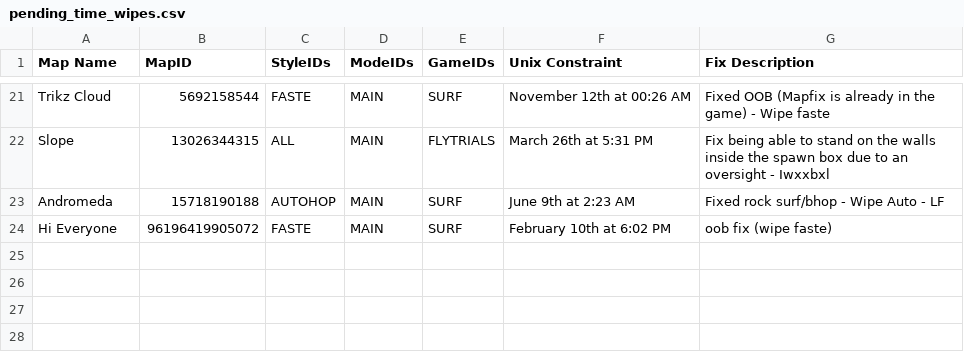
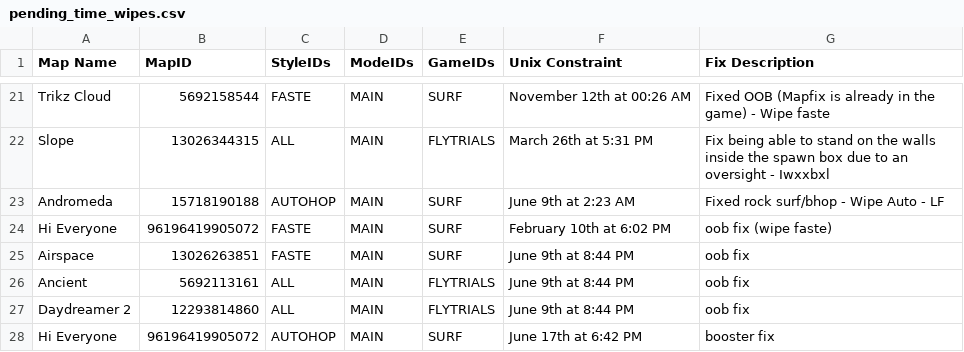
Before and after one commit to StrafesNET/map-tracking, a CSV file: pending_time_wipes.csv, drawn as a sheet; only a part is shown, gaps mark what is left out.

```diff
--- a/pending_time_wipes.csv
+++ b/pending_time_wipes.csv
@@ -24 +24,5 @@ Andromeda, 15718190188, AUTOHOP, MAIN, SURF, June 9th at 2:23 AM, Fixed rock sur
 Hi Everyone, 96196419905072, FASTE, MAIN, SURF, February 10th at 6:02 PM, oob fix (wipe faste)
+Airspace, 13026263851, FASTE, MAIN, SURF, June 9th at 8:44 PM, oob fix
+Ancient, 5692113161, ALL, MAIN, FLYTRIALS, June 9th at 8:44 PM, oob fix
+Daydreamer 2, 12293814860, ALL, MAIN, FLYTRIALS, June 9th at 8:44 PM, oob fix
+Hi Everyone, 96196419905072, AUTOHOP, MAIN, SURF, June 17th at 6:42 PM, booster fix
```
Also changed, not shown: 2 other files.
